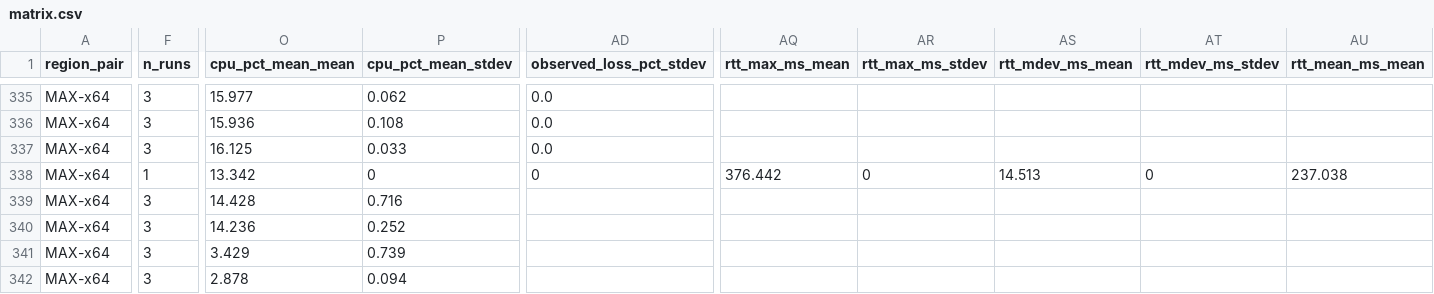
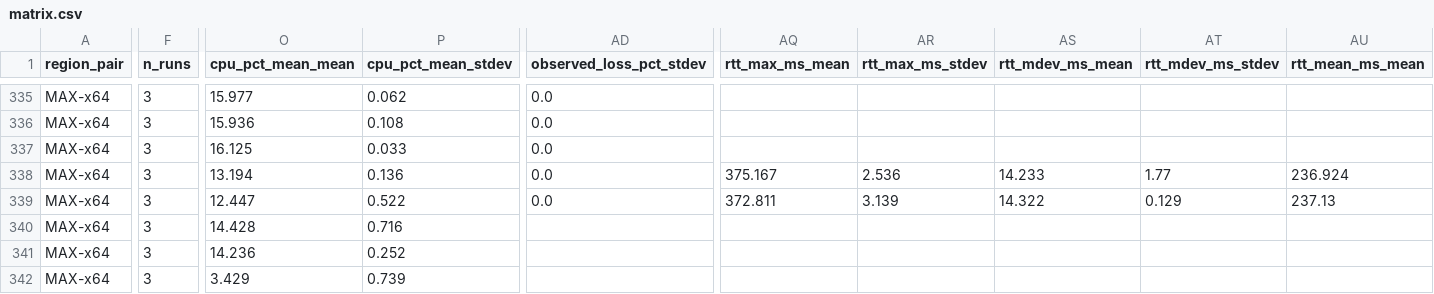
Before and after one commit to secwest/WGTCP, a CSV file: perf-test/results/baseline-1.0.0-p2p/matrix.csv, drawn as a sheet; only a part is shown, gaps mark what is left out; the shorter side is filled out with more unchanged rows; rows hold the shown columns only; the diff covers the shown part only; the diff names each change by its address in the sheet, - before the commit and + after, or states it on an @@ line.

```diff
--- a/perf-test/results/baseline-1.0.0-p2p/matrix.csv
+++ b/perf-test/results/baseline-1.0.0-p2p/matrix.csv
-F338 (n_runs): 1
+F338 (n_runs): 3
-O338 (cpu_pct_mean_mean): 13.342
+O338 (cpu_pct_mean_mean): 13.194
-P338 (cpu_pct_mean_stdev): 0
+P338 (cpu_pct_mean_stdev): 0.136
-AD338 (observed_loss_pct_stdev): 0
+AD338 (observed_loss_pct_stdev): 0.0
-AQ338 (rtt_max_ms_mean): 376.442
+AQ338 (rtt_max_ms_mean): 375.167
-AR338 (rtt_max_ms_stdev): 0
+AR338 (rtt_max_ms_stdev): 2.536
-AS338 (rtt_mdev_ms_mean): 14.513
+AS338 (rtt_mdev_ms_mean): 14.233
-AT338 (rtt_mdev_ms_stdev): 0
+AT338 (rtt_mdev_ms_stdev): 1.77
-AU338 (rtt_mean_ms_mean): 237.038
+AU338 (rtt_mean_ms_mean): 236.924
+row 339: MAX-x64 | 3 | 12.447 | 0.522 | 0.0 | 372.811 | 3.139 | 14.322 | 0.129 | 237.13
```
Also changed, not shown: 6 edited cells elsewhere in this file, 1 other file.
